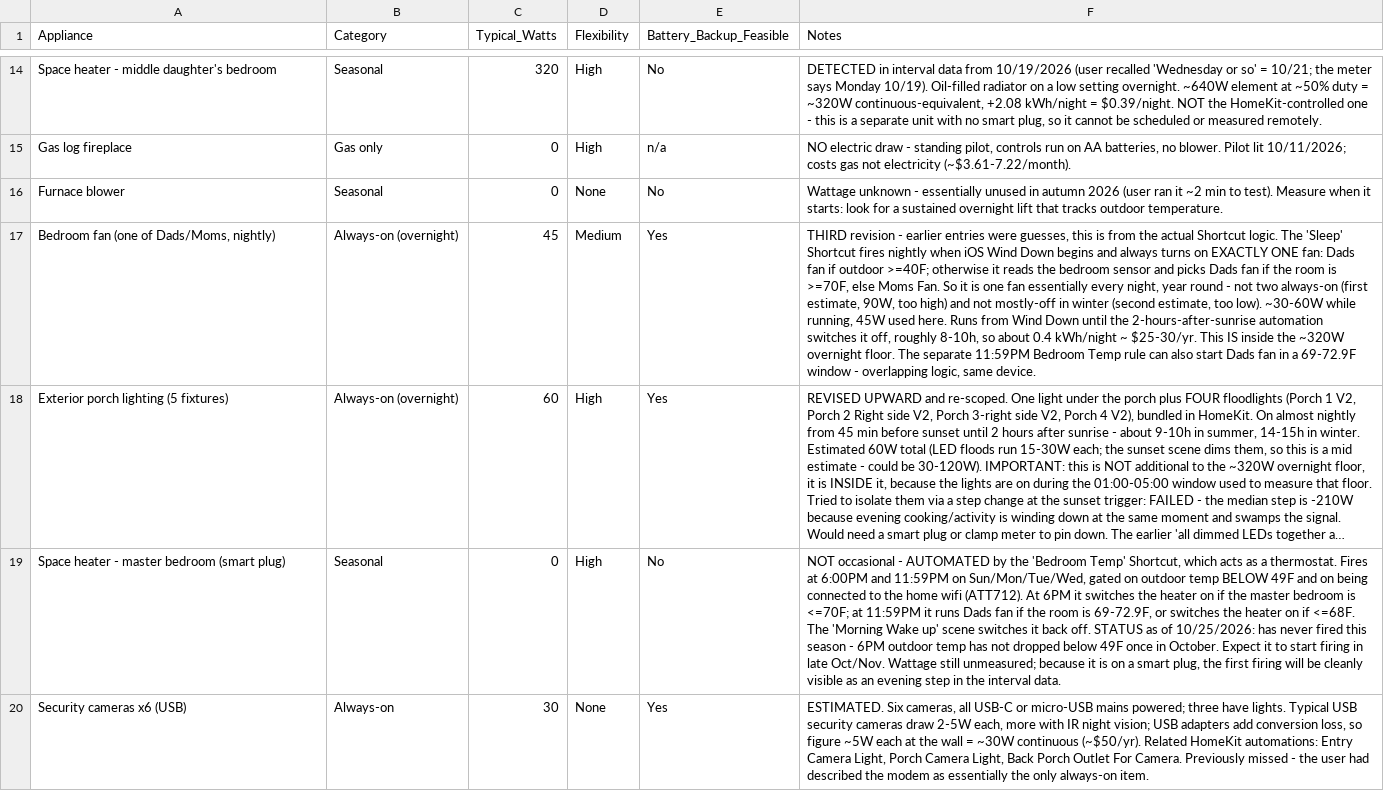
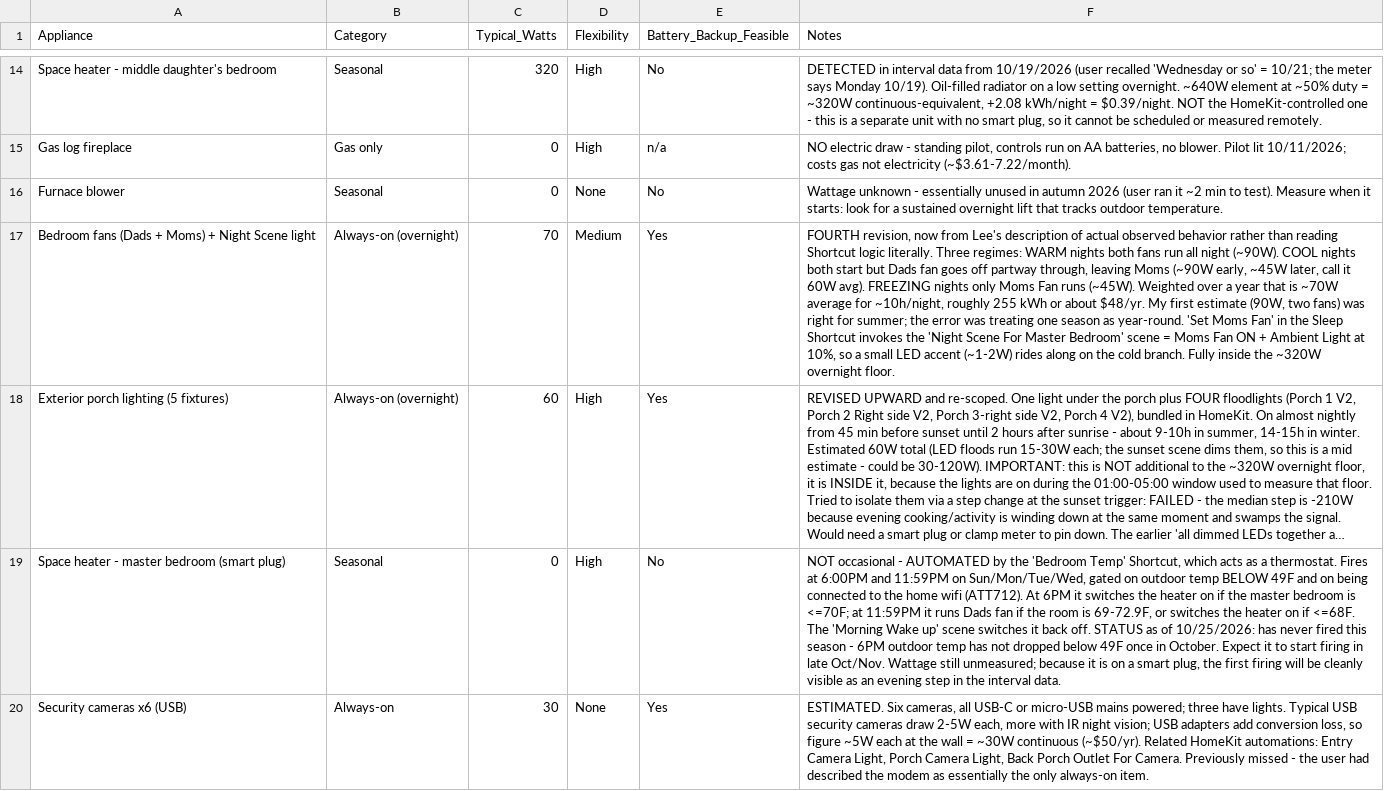
Before and after one commit to TFPleebo/Home_Report, a CSV file: data/appliance_inventory.csv, drawn as a sheet; only a part is shown, gaps mark what is left out; long unchanged cells end in …; the diff names each change by its address in the sheet, - before the commit and + after, or states it on an @@ line.

```diff
--- a/data/appliance_inventory.csv
+++ b/data/appliance_inventory.csv
-A17 (Appliance): Bedroom fan (one of Dads/Moms, nightly)
+A17 (Appliance): Bedroom fans (Dads + Moms) + Night Scene light
-C17 (Typical_Watts): 45
+C17 (Typical_Watts): 70
-F17 (Notes): THIRD revision - earlier entries were guesses, this is from the actual Shortcut logic. The 'Sleep' Shortcut fires nightly when iOS Wind Down begins and always turns on EXACTLY ONE fan: Dads fan if outdoor >=40F; otherwise it reads the bedroom sensor and picks Dads fan if the room is >=70F, else Moms Fan. So it is one fan essentially every night, year round - not two always-on (first estimate, 90W, too high) and not mostly-off in winter (second estimate, too low). ~30-60W while running, 45W used here. Runs from Wind Down until the 2-hours-after-sunrise automation switches it off, roughly 8-10h, so about 0.4 kWh/night ~ $25-30/yr. This IS inside the ~320W overnight floor. The separate 11:59PM Bedroom Temp rule can also start Dads fan in a 69-72.9F window - overlapping logic, same device.
+F17 (Notes): FOURTH revision, now from Lee's description of actual observed behavior rather than reading Shortcut logic literally. Three regimes: WARM nights both fans run all night (~90W). COOL nights both start but Dads fan goes off partway through, leaving Moms (~90W early, ~45W later, call it 60W avg). FREEZING nights only Moms Fan runs (~45W). Weighted over a year that is ~70W average for ~10h/night, roughly 255 kWh or about $48/yr. My first estimate (90W, two fans) was right for summer; the error was treating one season as year-round. 'Set Moms Fan' in the Sleep Shortcut invokes the 'Night Scene For Master Bedroom' scene = Moms Fan ON + Ambient Light at 10%, so a small LED accent (~1-2W) rides along on the cold branch. Fully inside the ~320W overnight floor.
```
Also changed, not shown: data/settings_changelog.csv, 2 other files.
